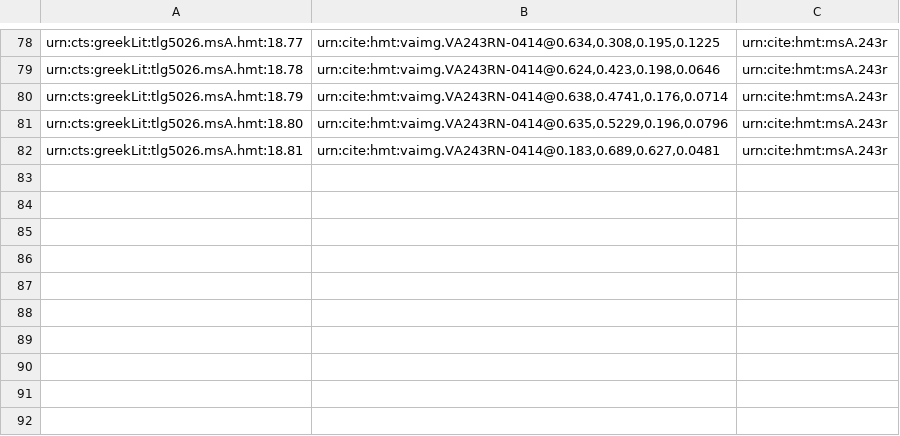
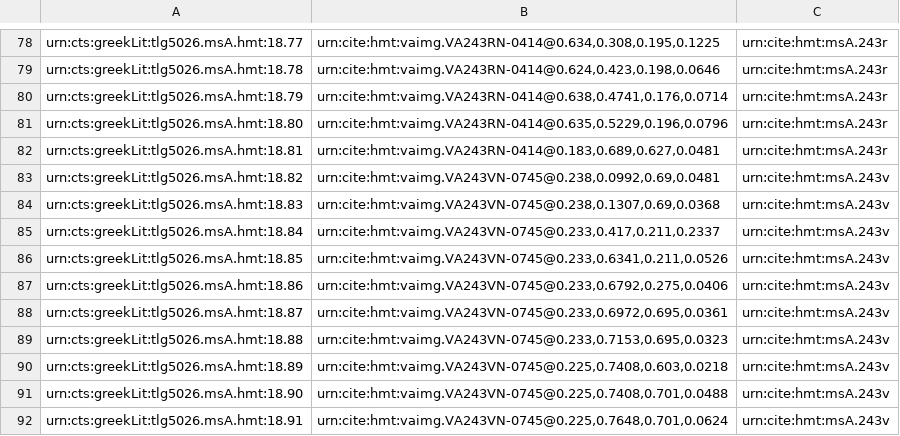
Before and after one commit to hmteditors/closed-hc-il18, a CSV file: venA/collections/venA-mainScholia.csv, drawn as a sheet; only a part is shown, gaps mark what is left out; the diff names each change by its address in the sheet, - before the commit and + after, or states it on an @@ line.

Commit message:
Update venA-mainScholia.csv
indexed main scholia on 243v

```diff
--- a/venA/collections/venA-mainScholia.csv
+++ b/venA/collections/venA-mainScholia.csv
+row 83: urn:cts:greekLit:tlg5026.msA.hmt:18.82 | urn:cite:hmt:vaimg.VA243VN-0745@0.238,0.0992,0.69,0.0481 | urn:cite:hmt:msA.243v
+row 84: urn:cts:greekLit:tlg5026.msA.hmt:18.83 | urn:cite:hmt:vaimg.VA243VN-0745@0.238,0.1307,0.69,0.0368 | urn:cite:hmt:msA.243v
+row 85: urn:cts:greekLit:tlg5026.msA.hmt:18.84 | urn:cite:hmt:vaimg.VA243VN-0745@0.233,0.417,0.211,0.2337 | urn:cite:hmt:msA.243v
+row 86: urn:cts:greekLit:tlg5026.msA.hmt:18.85 | urn:cite:hmt:vaimg.VA243VN-0745@0.233,0.6341,0.211,0.0526 | urn:cite:hmt:msA.243v
+row 87: urn:cts:greekLit:tlg5026.msA.hmt:18.86 | urn:cite:hmt:vaimg.VA243VN-0745@0.233,0.6792,0.275,0.0406 | urn:cite:hmt:msA.243v
+row 88: urn:cts:greekLit:tlg5026.msA.hmt:18.87 | urn:cite:hmt:vaimg.VA243VN-0745@0.233,0.6972,0.695,0.0361 | urn:cite:hmt:msA.243v
+row 89: urn:cts:greekLit:tlg5026.msA.hmt:18.88 | urn:cite:hmt:vaimg.VA243VN-0745@0.233,0.7153,0.695,0.0323 | urn:cite:hmt:msA.243v
+row 90: urn:cts:greekLit:tlg5026.msA.hmt:18.89 | urn:cite:hmt:vaimg.VA243VN-0745@0.225,0.7408,0.603,0.0218 | urn:cite:hmt:msA.243v
+row 91: urn:cts:greekLit:tlg5026.msA.hmt:18.90 | urn:cite:hmt:vaimg.VA243VN-0745@0.225,0.7408,0.701,0.0488 | urn:cite:hmt:msA.243v
+row 92: urn:cts:greekLit:tlg5026.msA.hmt:18.91 | urn:cite:hmt:vaimg.VA243VN-0745@0.225,0.7648,0.701,0.0624 | urn:cite:hmt:msA.243v
```
